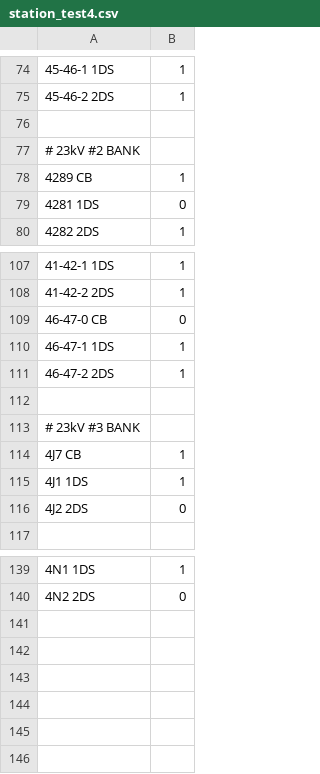
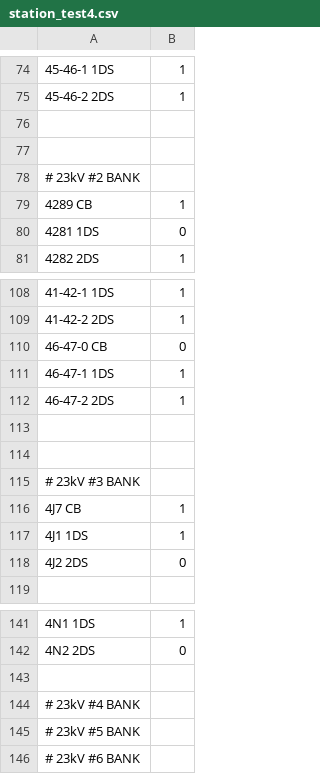
Before and after one commit to monsoonp/pytest01, a CSV file: data/station_test4.csv, drawn as a sheet; only a part is shown, gaps mark what is left out; the diff names each change by its address in the sheet, - before the commit and + after, or states it on an @@ line.

```diff
--- a/data/station_test4.csv
+++ b/data/station_test4.csv
+row 77: (empty)
+row 114: (empty)
+row 143: (empty)
+row 144: # 23kV #4 BANK
+row 145: # 23kV #5 BANK
+row 146: # 23kV #6 BANK
```
Also changed, not shown: 4 other files.
